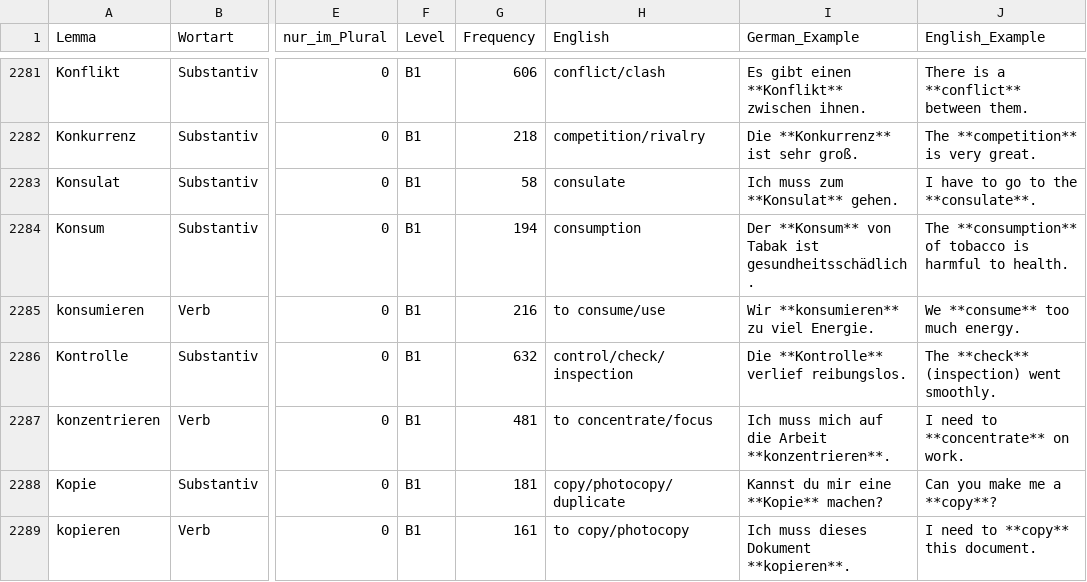
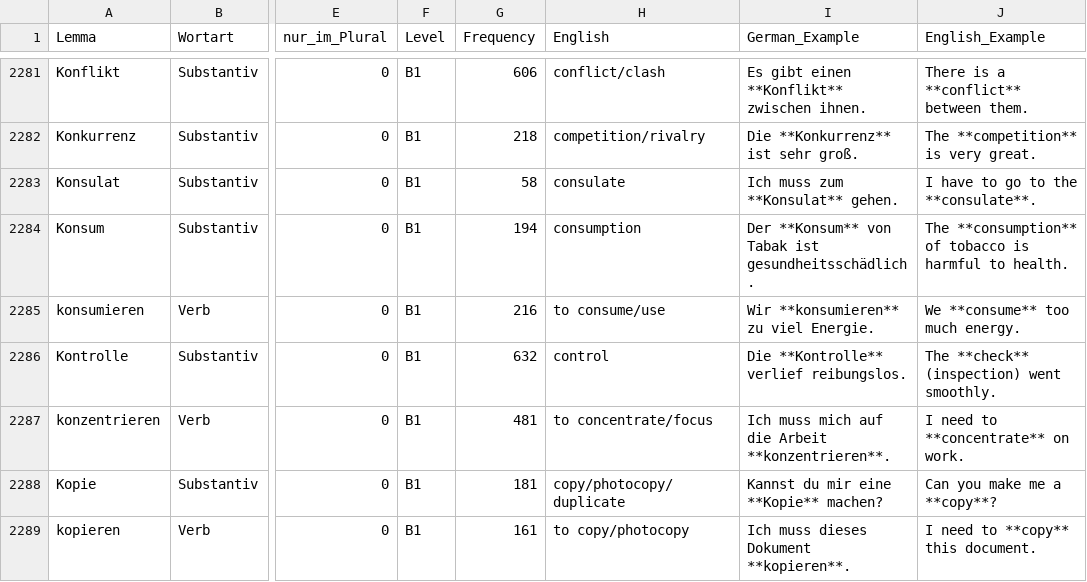
Before and after one commit to hieuristic/flashrecall, a CSV file: goethe_final.csv, drawn as a sheet; only a part is shown, gaps mark what is left out; the diff names each change by its address in the sheet, - before the commit and + after, or states it on an @@ line.

```diff
--- a/goethe_final.csv
+++ b/goethe_final.csv
-H2286 (English): control/check/inspection
+H2286 (English): control
```
Also changed, not shown: 1 other file.
